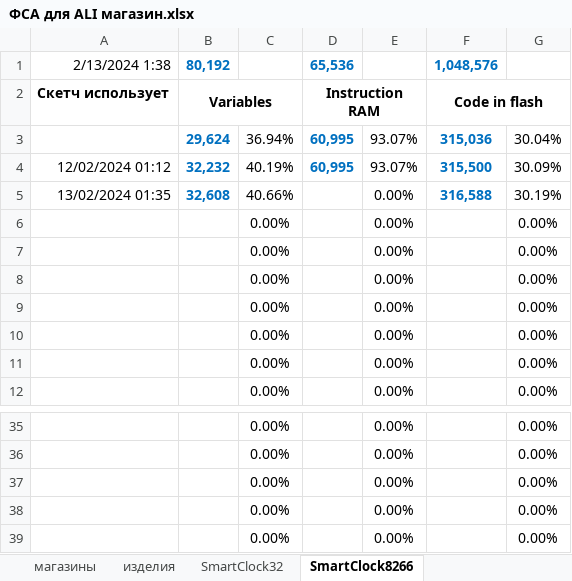
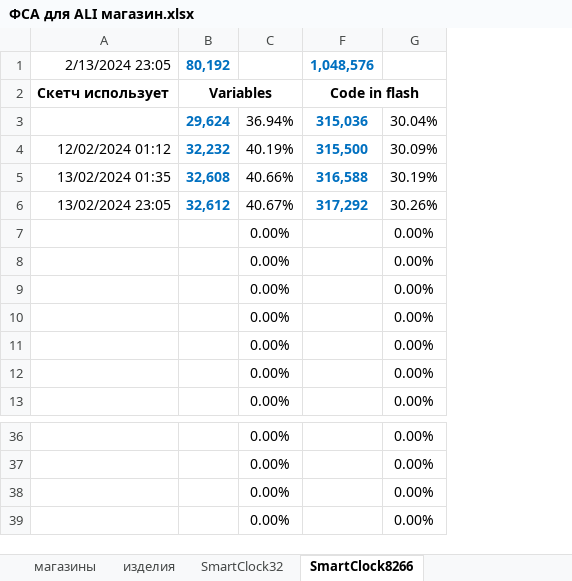
Before and after one commit to LasGIS/Arduino, an Excel workbook: arduino/ФСА для ALI магазин.xlsx, sheet SmartClock8266, drawn as a sheet; only a part is shown, gaps mark what is left out; values as stored, in another font and other column widths than the file's, no borders; removed rows and columns are numbered as before the commit, all else as after; the diff names each change by its address in the sheet, - before the commit and + after, or states it on an @@ line.

Commit message:
SmartClockWeb8266: add getBright, GetDatetime, PostDatetime

```diff
--- a/arduino/ФСА для ALI магазин.xlsx (sheet SmartClock8266)
+++ b/arduino/ФСА для ALI магазин.xlsx (sheet SmartClock8266)
@@ column D hidden, rows 1-4: 65,536 | Instruction RAM | 60,995 | 60,995 @@
@@ column E hidden, rows 3-12: 93.07% | 93.07% | 0.00% | 0.00% | 0.00% | 0.00% | 0.00% | 0.00% | 0.00% | 0.00%; rows 35-38: all 0.00% @@
-A1: 2/13/2024 1:38
+A1: 2/13/2024 23:05
+row 6: 13/02/2024 23:05 | 32,612 | 40.67% | 317,292 | 30.26%
-row 39:  |  | 0.00% |  | 0.00% |  | 0.00%
```
Also changed, not shown: sheet SmartClock32, formulas that keep their value, 5 other files.
